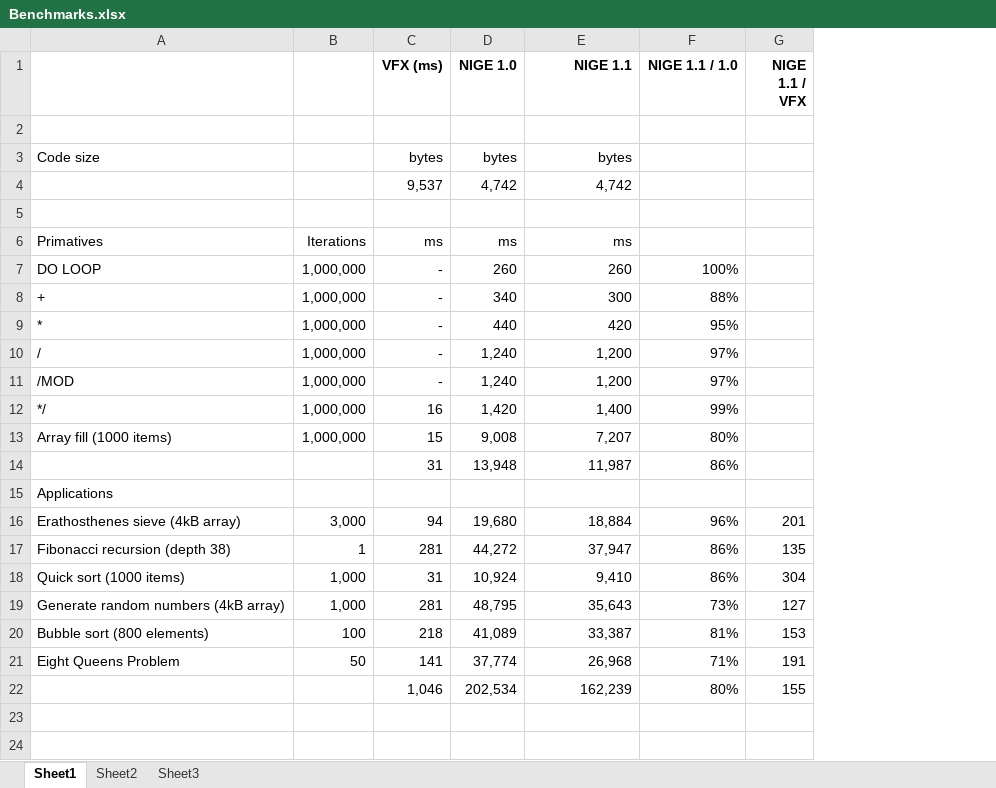
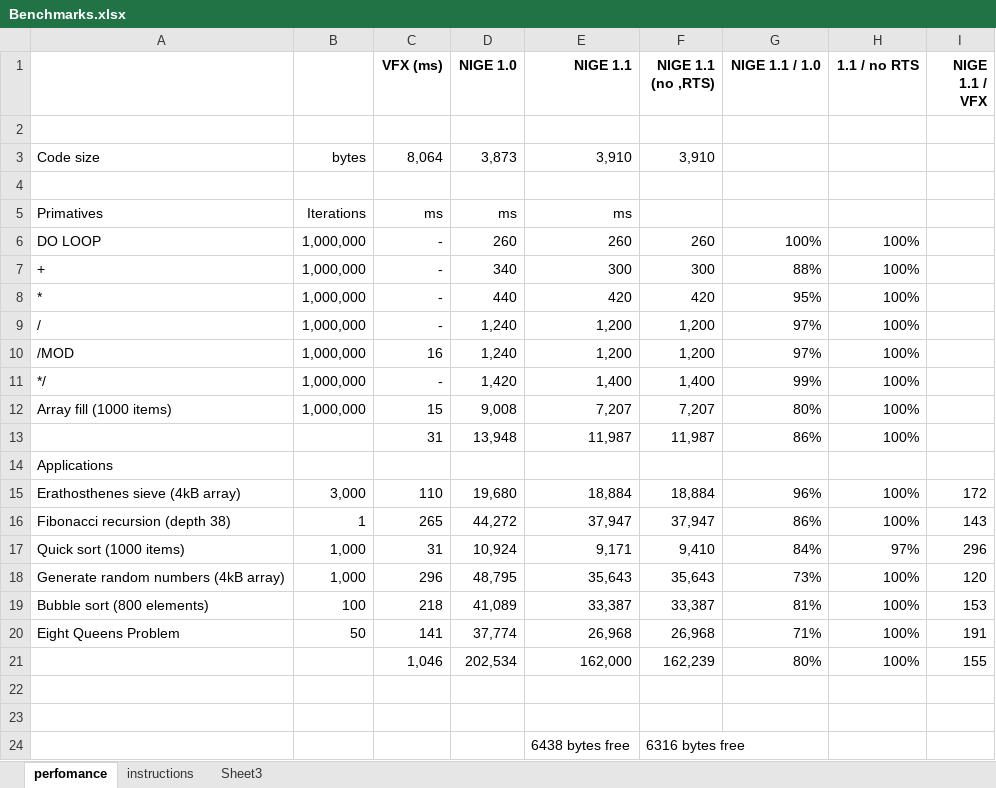
Before and after one commit to Anding/N.I.G.E.-Machine, an Excel workbook: Resources/Benchmarks.xlsx, sheet perfomance, drawn as a sheet; values as stored, in another font and other column widths than the file's, no borders; removed rows and columns are numbered as before the commit, all else as after; the diff names each change by its address in the sheet, - before the commit and + after, or states it on an @@ line.

Commit message:
Working version of wide SRAM NIGE Machine - finalized SRAM.asm by including ,rts where appropriate - completed benchmarking

```diff
--- a/Resources/Benchmarks.xlsx (sheet perfomance)
+++ b/Resources/Benchmarks.xlsx (sheet perfomance)
-sheet tab: Sheet1
+sheet tab: perfomance
-sheet tab: Sheet2
+sheet tab: instructions
+column F (NIGE 1.1 (no ,RTS)), rows 6-21: 260 | 300 | 420 | 1,200 | 1,200 | 1,400 | 7,207 | 11,987 |  | 18,884 | 37,947 | 9,410 | 35,643 | 33,387 | 26,968 | 162,239
+column H (1.1 / no RTS), rows 6-21: 100% | 100% | 100% | 100% | 100% | 100% | 100% | 100% |  | 100% | 100% | 97% | 100% | 100% | 100% | 100%
-row 3: Code size |  | bytes | bytes | bytes
-row 4:  |  | 9,537 | 4,742 | 4,742
+row 3: Code size | bytes | 8,064 | 3,873 | 3,910 | 3,910
-C10 (VFX (ms)): -
+C10 (VFX (ms)): 16
-C11 (VFX (ms)): 16
+C11 (VFX (ms)): -
-C15 (VFX (ms)): 94
+C15 (VFX (ms)): 110
-I15 (NIGE 1.1 / VFX): 201
+I15 (NIGE 1.1 / VFX): 172
-C16 (VFX (ms)): 281
+C16 (VFX (ms)): 265
-I16 (NIGE 1.1 / VFX): 135
+I16 (NIGE 1.1 / VFX): 143
-E17 (NIGE 1.1): 9,410
+E17 (NIGE 1.1): 9,171
-G17 (NIGE 1.1 / 1.0): 86%
+G17 (NIGE 1.1 / 1.0): 84%
-I17 (NIGE 1.1 / VFX): 304
+I17 (NIGE 1.1 / VFX): 296
-C18 (VFX (ms)): 281
+C18 (VFX (ms)): 296
-I18 (NIGE 1.1 / VFX): 127
+I18 (NIGE 1.1 / VFX): 120
-E21 (NIGE 1.1): 162,239
+E21 (NIGE 1.1): 162,000
+row 22: (empty)
+row 23: (empty)
+row 24:  |  |  |  | 6438 bytes free | 6316 bytes free
```
Also changed, not shown: sheet instructions, formulas that keep their value, 23 other files.
